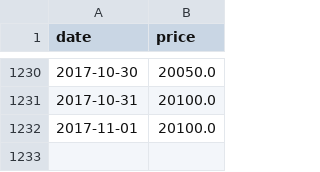
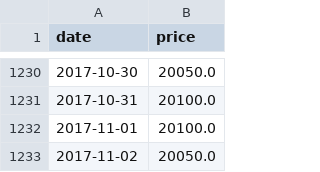
Before and after one commit to kittinan/predict-gold-price, a CSV file: golds.csv, drawn as a sheet; only a part is shown, gaps mark what is left out; the diff names each change by its address in the sheet, - before the commit and + after, or states it on an @@ line.

Commit message:
Update data

```diff
--- a/golds.csv
+++ b/golds.csv
+row 1233: 2017-11-02 | 20050.0
```
Also changed, not shown: 1 other file.
